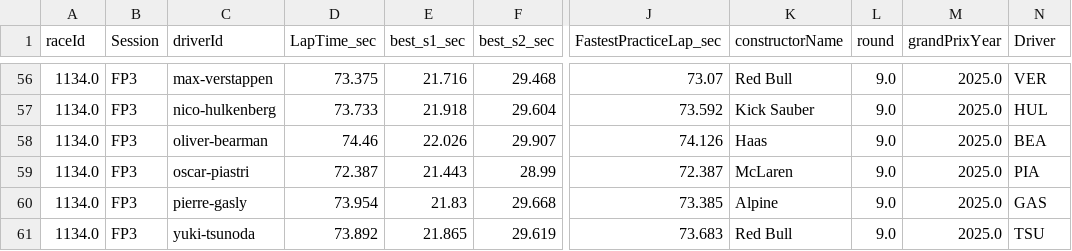
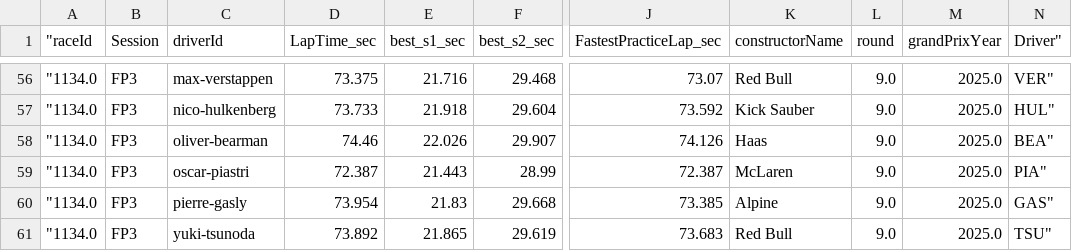
Before and after one commit to gmalbert/f1Analysis, a CSV file: data_files/practice_best_by_session.csv, drawn as a sheet; only a part is shown, gaps mark what is left out; the diff covers the shown part only; the diff names each change by its address in the sheet, - before the commit and + after, or states it on an @@ line.

```diff
--- a/data_files/practice_best_by_session.csv
+++ b/data_files/practice_best_by_session.csv
-A1: raceId
+A1: "raceId
-N1: Driver
+N1: Driver"
-A56:A61 ("raceId): 1134.0
+A56:A61 ("raceId): "1134.0
-N56 (Driver"): VER
+N56 (Driver"): VER"
-N57 (Driver"): HUL
+N57 (Driver"): HUL"
-N58 (Driver"): BEA
+N58 (Driver"): BEA"
-N59 (Driver"): PIA
+N59 (Driver"): PIA"
-N60 (Driver"): GAS
+N60 (Driver"): GAS"
-N61 (Driver"): TSU
+N61 (Driver"): TSU"
```
Also changed, not shown: 108 edited cells elsewhere in this file, data_files/f1PositionCorrelation.csv, data_files/practice_best_by_session.imputed.csv, 8 other files.
